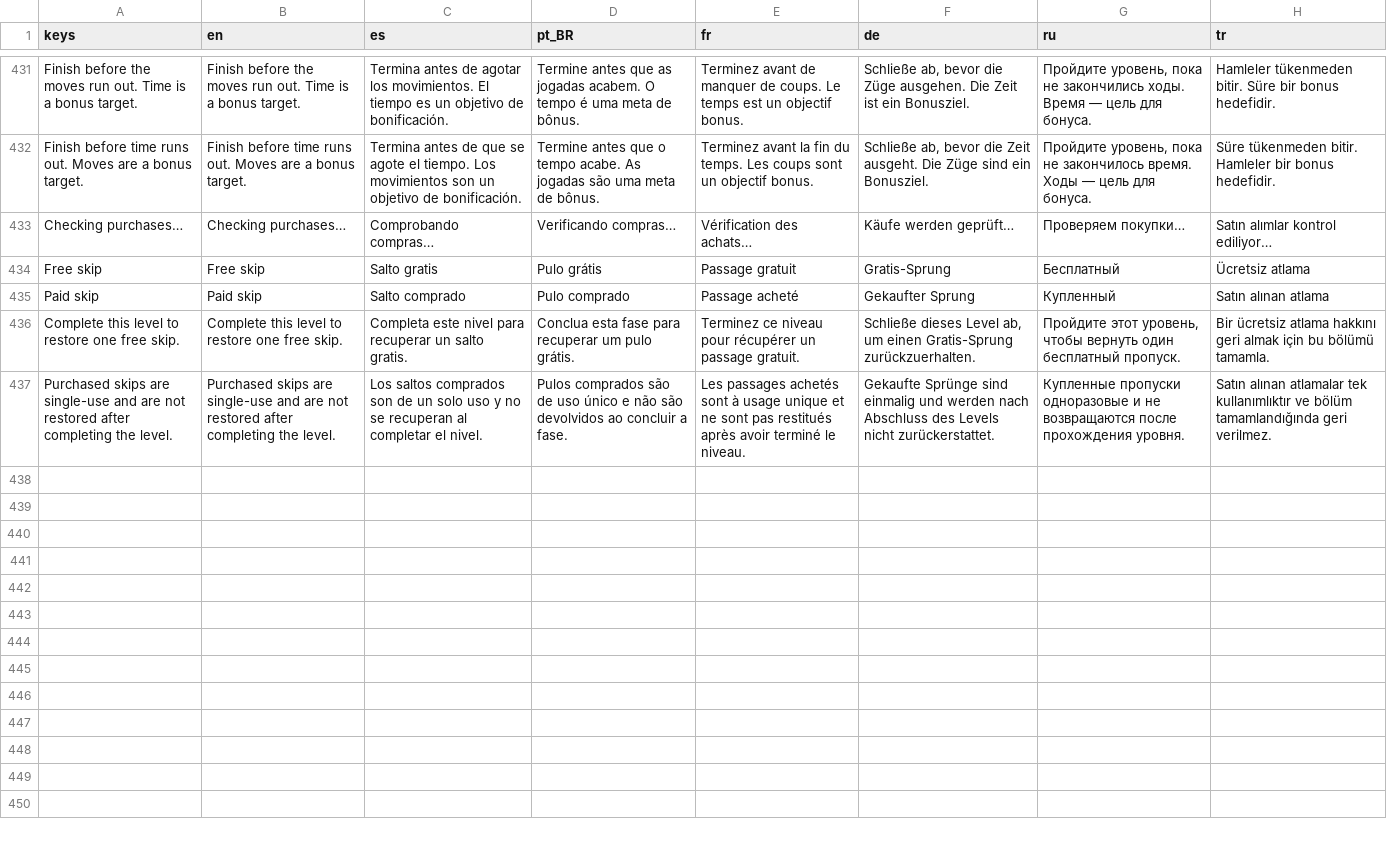
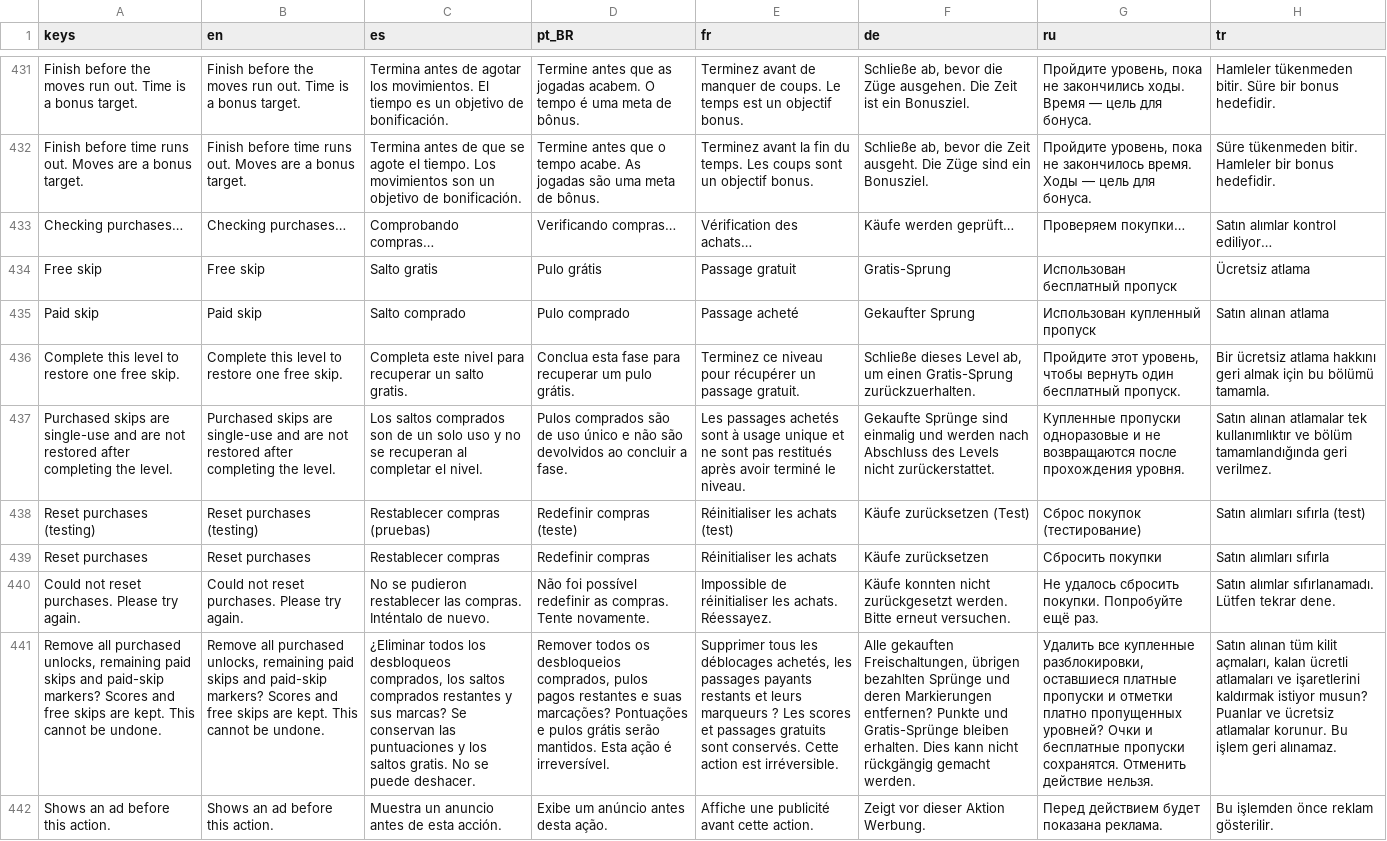
Before and after one commit to aesopov/move-them-all, a CSV file: localization/messages.csv, drawn as a sheet; only a part is shown, gaps mark what is left out; the diff names each change by its address in the sheet, - before the commit and + after, or states it on an @@ line.

```diff
--- a/localization/messages.csv
+++ b/localization/messages.csv
-G434 (ru): Бесплатный
+G434 (ru): Использован бесплатный пропуск
-G435 (ru): Купленный
+G435 (ru): Использован купленный пропуск
+row 438: Reset purchases (testing) | Reset purchases (testing) | Restablecer compras (pruebas) | Redefinir compras (teste) | Réinitialiser les achats (test) | Käufe zurücksetzen (Test) | Сброс покупок (тестирование) | Satın alımları sıfırla (test)
+row 439: Reset purchases | Reset purchases | Restablecer compras | Redefinir compras | Réinitialiser les achats | Käufe zurücksetzen | Сбросить покупки | Satın alımları sıfırla
+row 440: Could not reset purchases. Please try again. | Could not reset purchases. Please try again. | No se pudieron restablecer las compras. Inténtalo de nuevo. | Não foi possível redefinir as compras. Tente novamente. | Impossible de réinitialiser les achats. Réessayez. | Käufe konnten nicht zurückgesetzt werden. Bitte erneut versuchen. | Не удалось сбросить покупки. Попробуйте ещё раз. | Satın alımlar sıfırlanamadı. Lütfen tekrar dene.
+row 441: Remove all purchased unlocks, remaining paid skips and paid-skip markers? Scores and free skips are kept. This cannot be undone. | Remove all purchased unlocks, remaining paid skips and paid-skip markers? Scores and free skips are kept. This cannot be undone. | ¿Eliminar todos los desbloqueos comprados, los saltos comprados restantes y sus marcas? Se conservan las puntuaciones y los saltos gratis. No se puede deshacer. | Remover todos os desbloqueios comprados, pulos pagos restantes e suas marcações? Pontuações e pulos grátis serão mantidos. Esta ação é irreversível. | Supprimer tous les déblocages achetés, les passages payants restants et leurs marqueurs ? Les scores et passages gratuits sont conservés. Cette action est irréversible. | Alle gekauften Freischaltungen, übrigen bezahlten Sprünge und deren Markierungen entfernen? Punkte und Gratis-Sprünge bleiben erhalten. Dies kann nicht rückgängig gemacht werden. | Удалить все купленные разблокировки, оставшиеся платные пропуски и отметки платно пропущенных уровней? Очки и бесплатные пропуски сохранятся. Отменить действие нельзя. | Satın alınan tüm kilit açmaları, kalan ücretli atlamaları ve işaretlerini kaldırmak istiyor musun? Puanlar ve ücretsiz atlamalar korunur. Bu işlem geri alınamaz.
+row 442: Shows an ad before this action. | Shows an ad before this action. | Muestra un anuncio antes de esta acción. | Exibe um anúncio antes desta ação. | Affiche une publicité avant cette action. | Zeigt vor dieser Aktion Werbung. | Перед действием будет показана реклама. | Bu işlemden önce reklam gösterilir.
```
Also changed, not shown: localization/yandex-purchases.csv, 52 other files.
